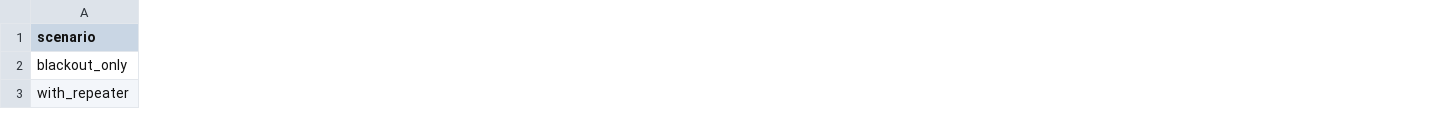
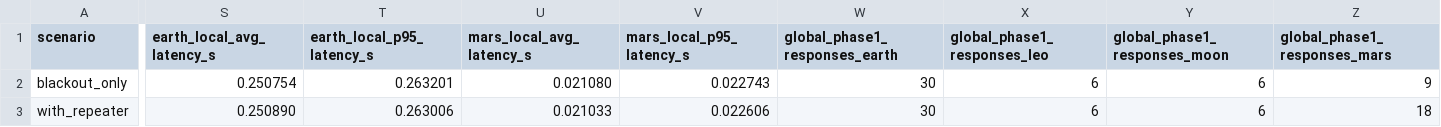
Before and after one commit to fsgeek/eidolon, a CSV file: results/step9/single_run.csv, drawn as a sheet; only a part is shown, gaps mark what is left out; the diff covers the shown part only; the diff names each change by its address in the sheet, - before the commit and + after, or states it on an @@ line.

```diff
--- a/results/step9/single_run.csv
+++ b/results/step9/single_run.csv
+column S (earth_local_avg_latency_s), rows 2-3: 0.250754 | 0.250890
+column T (earth_local_p95_latency_s), rows 2-3: 0.263201 | 0.263006
+column U (mars_local_avg_latency_s), rows 2-3: 0.021080 | 0.021033
+column V (mars_local_p95_latency_s), rows 2-3: 0.022743 | 0.022606
+column W (global_phase1_responses_earth), rows 2-3: 30 | 30
+column X (global_phase1_responses_leo), rows 2-3: 6 | 6
+column Y (global_phase1_responses_moon), rows 2-3: 6 | 6
+column Z (global_phase1_responses_mars), rows 2-3: 9 | 18
```
Also changed, not shown: 12 added columns elsewhere in this file, results/step9/step9_sweep_ci.csv, 12 other files.
